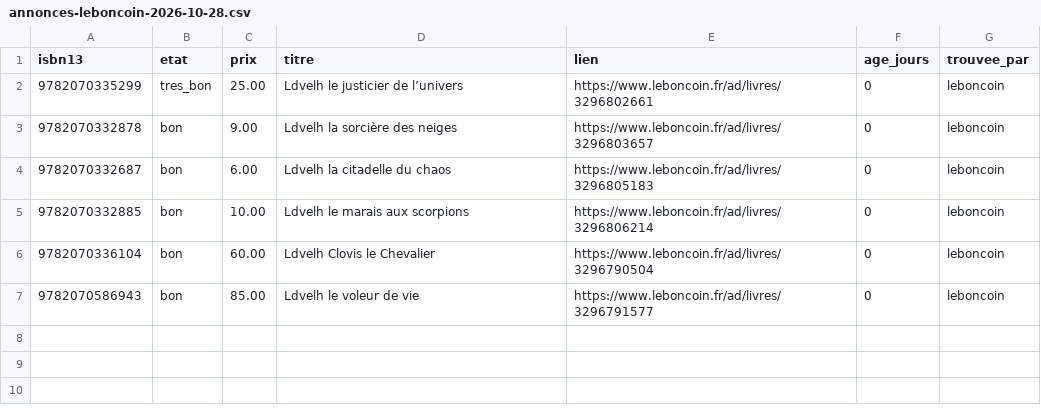
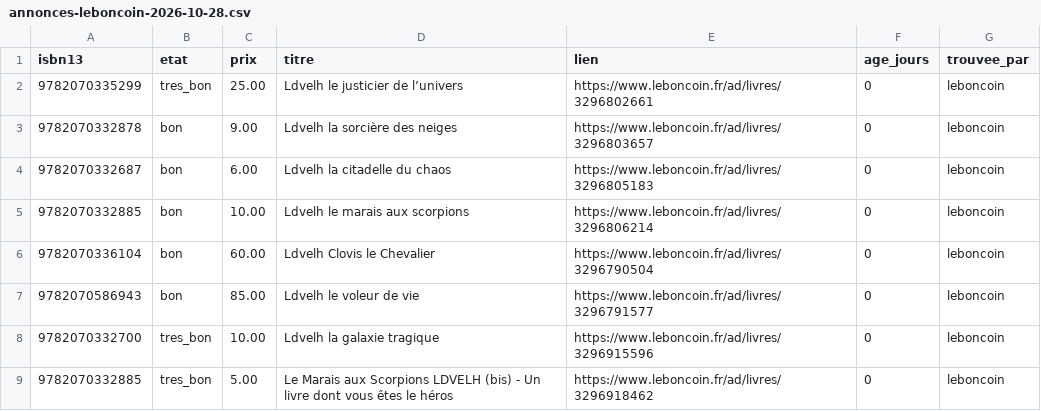
Before and after one commit to loliba92/LDVELH, a CSV file: data/raw/occasion/annonces-leboncoin-2026-10-28.csv, drawn as a sheet.

Commit message:
Relevé Leboncoin (issue 277)

```diff
--- a/data/raw/occasion/annonces-leboncoin-2026-10-28.csv
+++ b/data/raw/occasion/annonces-leboncoin-2026-10-28.csv
@@ -7 +7,3 @@ isbn13,etat,prix,titre,lien,age_jours,trouvee_par
 9782070586943,bon,85.00,Ldvelh le voleur de vie,https://www.leboncoin.fr/ad/livres/3296791577,0,leboncoin
+9782070332700,tres_bon,10.00,Ldvelh la galaxie tragique,https://www.leboncoin.fr/ad/livres/3296915596,0,leboncoin
+9782070332885,tres_bon,5.00,Le Marais aux Scorpions LDVELH (bis) - Un livre dont vous êtes le héros,https://www.leboncoin.fr/ad/livres/3296918462,0,leboncoin
```
Also changed, not shown: data/raw/occasion/leboncoin-2026-10-28.csv, 9 other files.
